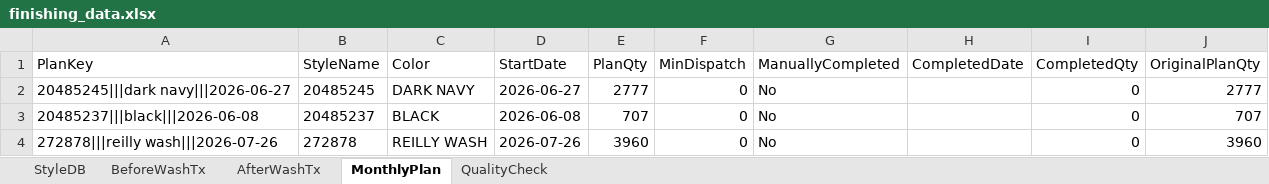
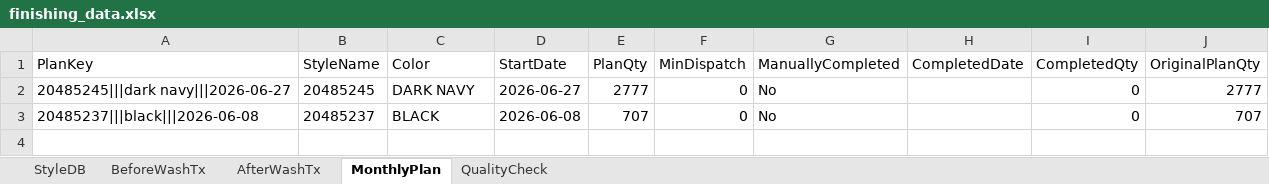
Before and after one commit to Ashen0923/finishing-tracker, an Excel workbook: finishing_data.xlsx, sheet MonthlyPlan, drawn as a sheet; values as stored, in another font and other column widths than the file's, no borders; the diff names each change by its address in the sheet, - before the commit and + after, or states it on an @@ line.

Commit message:
Update 2026-07-23T05:47:55.454Z

```diff
--- a/finishing_data.xlsx (sheet MonthlyPlan)
+++ b/finishing_data.xlsx (sheet MonthlyPlan)
-row 4: 272878|||reilly wash|||2026-07-26 | 272878 | REILLY WASH | 2026-07-26 | 3960 | 0 | No |  | 0 | 3960
```
